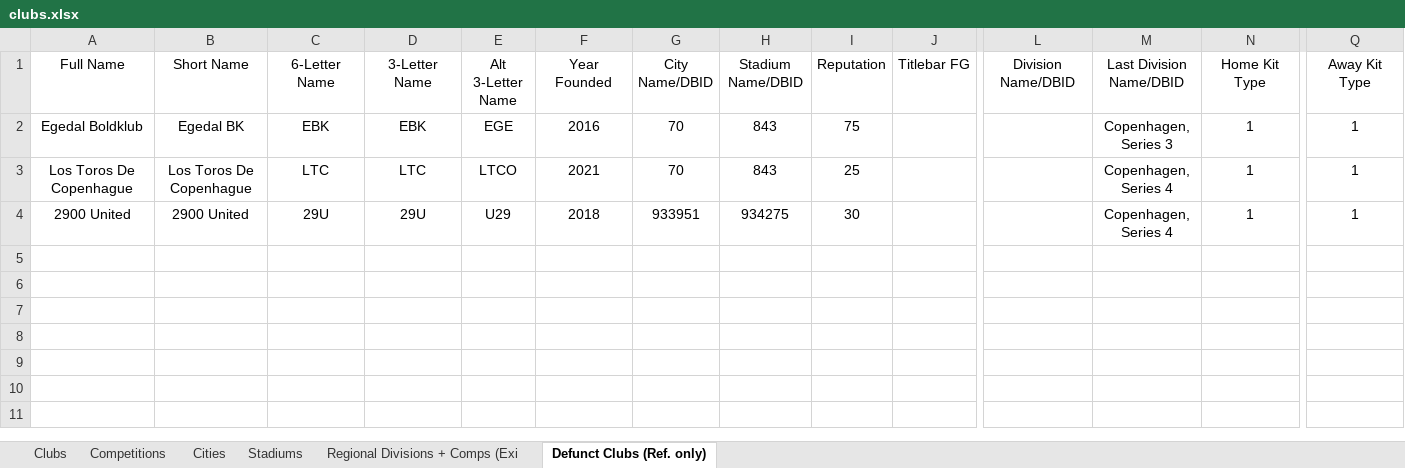
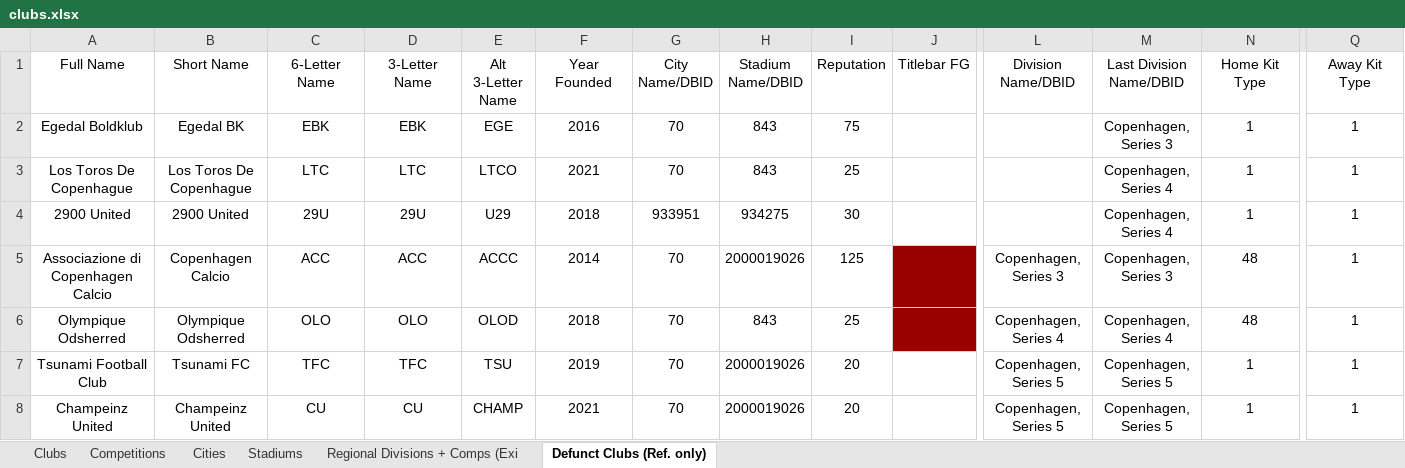
Before and after one commit to GirafiStudios/FM-XML-Club-Creator, an Excel workbook: clubs.xlsx, sheet Defunct Clubs (Ref. only), drawn as a sheet; only a part is shown, gaps mark what is left out; values as stored, in another font and other column widths than the file's, no borders; charts and pictures and table styles not drawn; rows hold the shown columns only; the diff names each change by its address in the sheet, - before the commit and + after, or states it on an @@ line.

```diff
--- a/clubs.xlsx (sheet Defunct Clubs (Ref. only))
+++ b/clubs.xlsx (sheet Defunct Clubs (Ref. only))
+row 5: Associazione di Copenhagen Calcio | Copenhagen Calcio | ACC | ACC | ACCC | 2014 | 70 | 2000019026 | 125 |  | Copenhagen, Series 3 | Copenhagen, Series 3 | 48 | 1
+row 6: Olympique Odsherred | Olympique Odsherred | OLO | OLO | OLOD | 2018 | 70 | 843 | 25 |  | Copenhagen, Series 4 | Copenhagen, Series 4 | 48 | 1
+row 7: Tsunami Football Club | Tsunami FC | TFC | TFC | TSU | 2019 | 70 | 2000019026 | 20 |  | Copenhagen, Series 5 | Copenhagen, Series 5 | 1 | 1
+row 8: Champeinz United | Champeinz United | CU | CU | CHAMP | 2021 | 70 | 2000019026 | 20 |  | Copenhagen, Series 5 | Copenhagen, Series 5 | 1 | 1
```
Also changed, not shown: sheet Clubs, sheet Stadiums, sheet Cities, sheet Regional Divisions + Comps (Exi, 5 other files.
